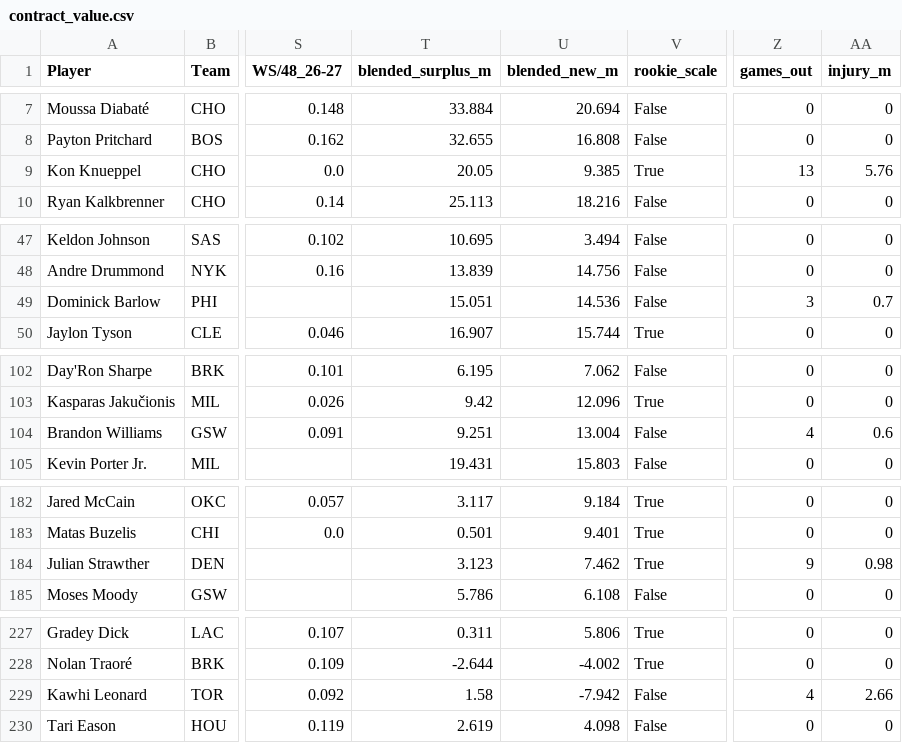
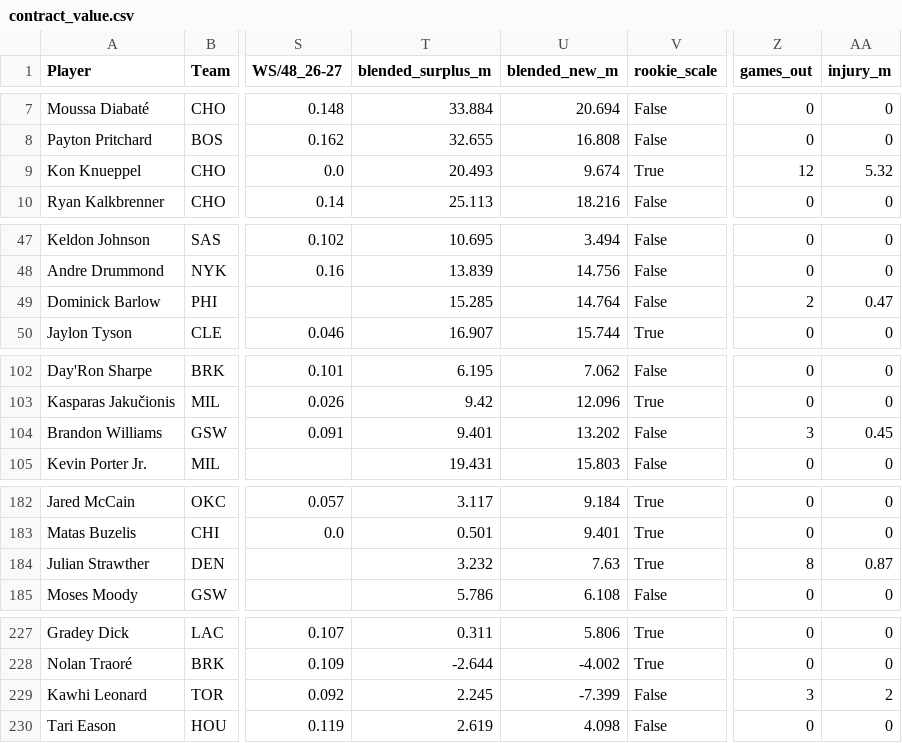
Before and after one commit to sreekeyyunni/nba-ledger-se, a CSV file: data/contract_value.csv, drawn as a sheet; only a part is shown, gaps mark what is left out; the diff covers the shown part only; the diff names each change by its address in the sheet, - before the commit and + after, or states it on an @@ line.

```diff
--- a/data/contract_value.csv
+++ b/data/contract_value.csv
-T9 (blended_surplus_m): 20.05
+T9 (blended_surplus_m): 20.493
-U9 (blended_new_m): 9.385
+U9 (blended_new_m): 9.674
-Z9 (games_out): 13
+Z9 (games_out): 12
-AA9 (injury_m): 5.76
+AA9 (injury_m): 5.32
-T49 (blended_surplus_m): 15.051
+T49 (blended_surplus_m): 15.285
-U49 (blended_new_m): 14.536
+U49 (blended_new_m): 14.764
-Z49 (games_out): 3
+Z49 (games_out): 2
-AA49 (injury_m): 0.7
+AA49 (injury_m): 0.47
-T104 (blended_surplus_m): 9.251
+T104 (blended_surplus_m): 9.401
-U104 (blended_new_m): 13.004
+U104 (blended_new_m): 13.202
-Z104 (games_out): 4
+Z104 (games_out): 3
-AA104 (injury_m): 0.6
+AA104 (injury_m): 0.45
-T184 (blended_surplus_m): 3.123
+T184 (blended_surplus_m): 3.232
-U184 (blended_new_m): 7.462
+U184 (blended_new_m): 7.63
-Z184 (games_out): 9
+Z184 (games_out): 8
-AA184 (injury_m): 0.98
+AA184 (injury_m): 0.87
-T229 (blended_surplus_m): 1.58
+T229 (blended_surplus_m): 2.245
-U229 (blended_new_m): -7.942
+U229 (blended_new_m): -7.399
-Z229 (games_out): 4
+Z229 (games_out): 3
-AA229 (injury_m): 2.66
+AA229 (injury_m): 2
```
Also changed, not shown: 8 edited cells elsewhere in this file, data/predictions.csv, data/team_power.csv, 6 other files.
